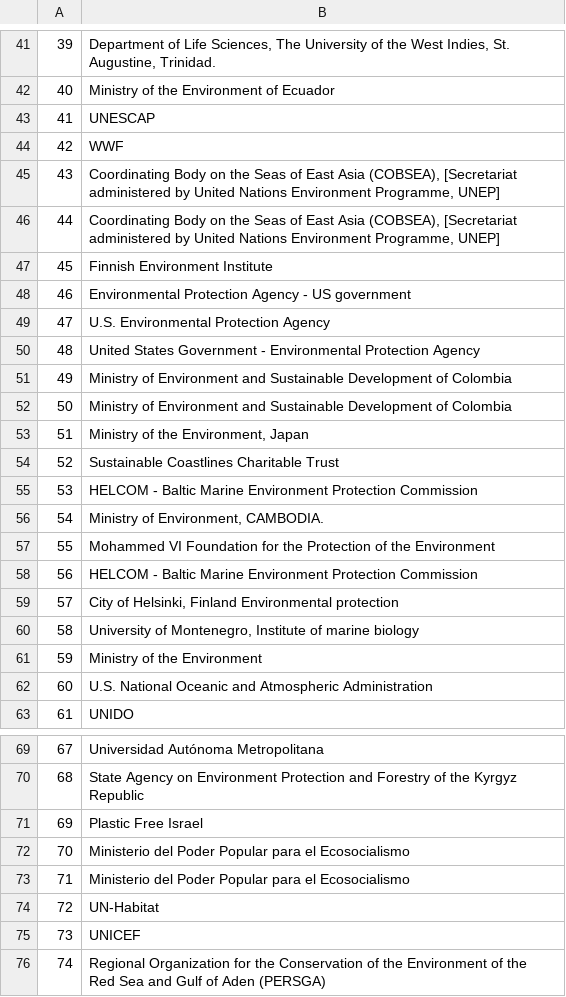
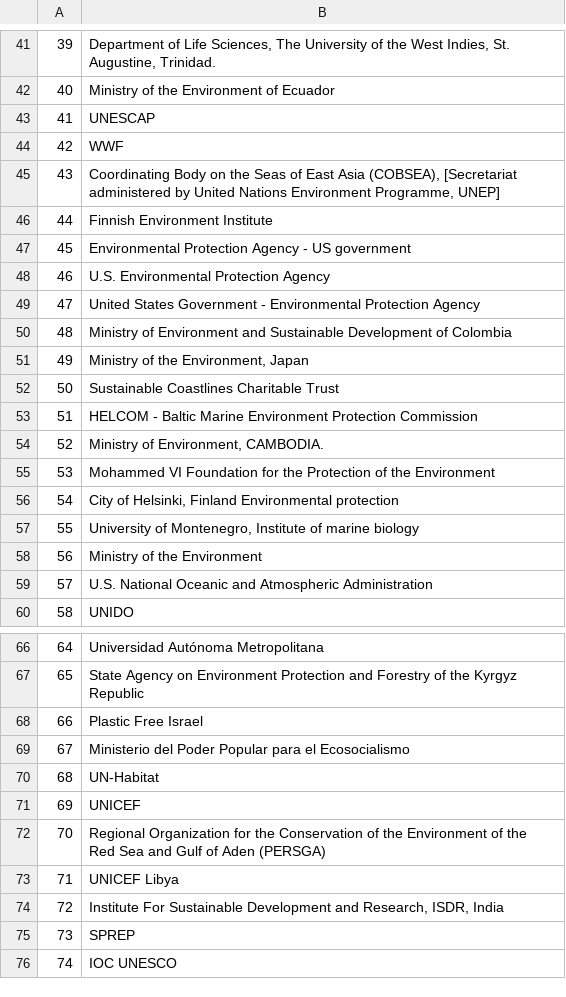
Before and after one commit to akvo/akvo-tech-consultancy, a CSV file: sites/unep-dashboard/database/transformer/organisationlist.csv, drawn as a sheet; only a part is shown, gaps mark what is left out; the shorter side is filled out with more unchanged rows; removed rows and columns are numbered as before the commit, all else as after; the diff names each change by its address in the sheet, - before the commit and + after, or states it on an @@ line.

```diff
--- a/sites/unep-dashboard/database/transformer/organisationlist.csv
+++ b/sites/unep-dashboard/database/transformer/organisationlist.csv
-row 46: 44 | Coordinating Body on the Seas of East Asia (COBSEA), [Secretariat administered by United Nations Environment Programme, UNEP]
@@ column A renumbered from row 46 down @@
-row 51: 49 | Ministry of Environment and Sustainable Development of Colombia
-row 58: 56 | HELCOM - Baltic Marine Environment Protection Commission
-row 72: 70 | Ministerio del Poder Popular para el Ecosocialismo
```
Also changed, not shown: 6 other files.
